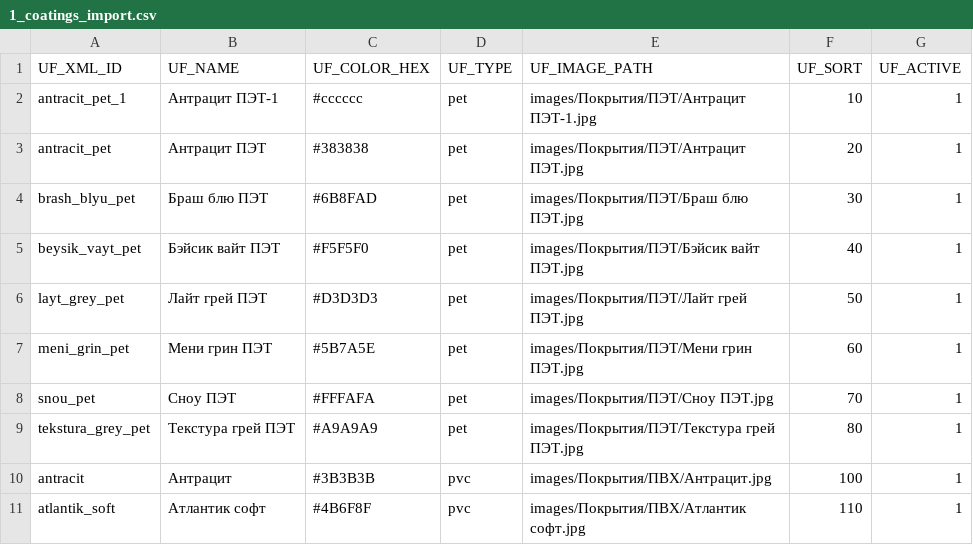
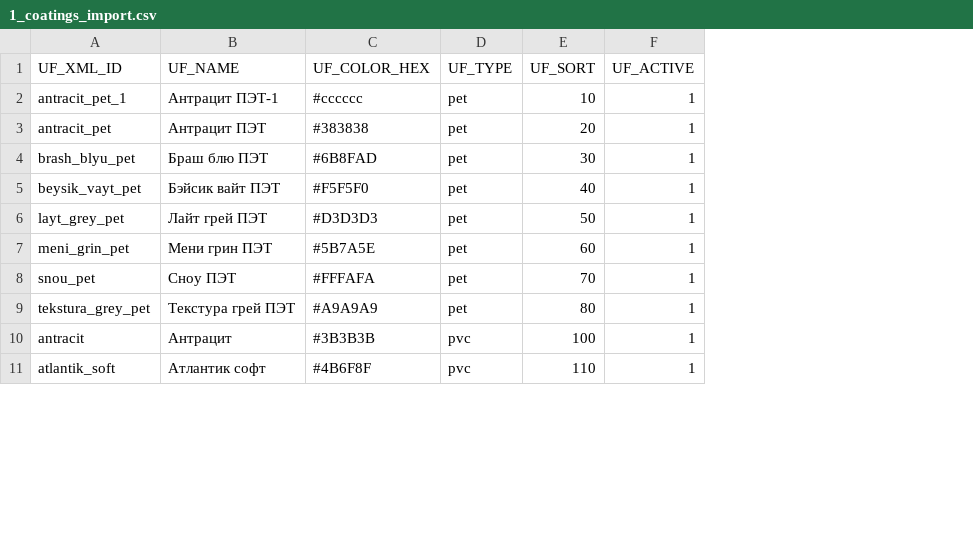
Before and after one commit to Dyero/dveryaninov, a CSV file: bitrix_import/1_coatings_import.csv, drawn as a sheet; only a part is shown; the diff names each change by its address in the sheet, - before the commit and + after, or states it on an @@ line.

```diff
--- a/bitrix_import/1_coatings_import.csv
+++ b/bitrix_import/1_coatings_import.csv
-column E (UF_IMAGE_PATH), rows 2-11: images/Покрытия/ПЭТ/Антрацит ПЭТ-1.jpg | images/Покрытия/ПЭТ/Антрацит ПЭТ.jpg | images/Покрытия/ПЭТ/Браш блю ПЭТ.jpg | images/Покрытия/ПЭТ/Бэйсик вайт ПЭТ.jpg | images/Покрытия/ПЭТ/Лайт грей ПЭТ.jpg | images/Покрытия/ПЭТ/Мени грин ПЭТ.jpg | images/Покрытия/ПЭТ/Сноу ПЭТ.jpg | images/Покрытия/ПЭТ/Текстура грей ПЭТ.jpg | images/Покрытия/ПВХ/Антрацит.jpg | images/Покрытия/ПВХ/Атлантик софт.jpg
```
Also changed, not shown: bitrix_import/2_glasses_import.csv, 5 other files.
